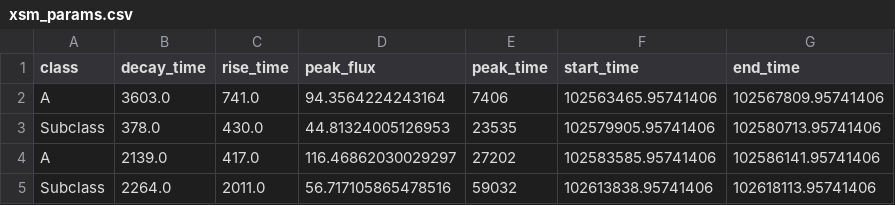
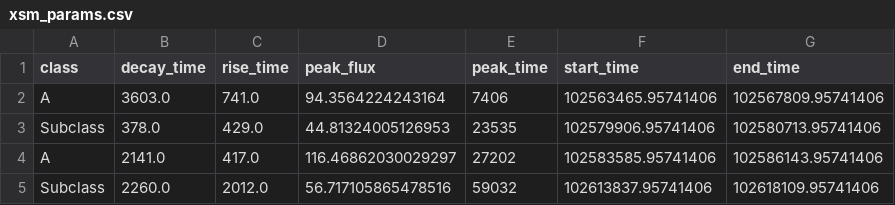
Before and after one commit to aadarshkt/inter_iit, a CSV file: standalone_application/server/static/temp_csv/xsm_params.csv, drawn as a sheet.

```diff
--- a/standalone_application/server/static/temp_csv/xsm_params.csv
+++ b/standalone_application/server/static/temp_csv/xsm_params.csv
@@ -2,4 +2,4 @@ class,decay_time,rise_time,peak_flux,peak_time,start_time,end_time
 A,3603.0,741.0,94.3564224243164,7406,102563465.95741406,102567809.95741406
-Subclass,378.0,430.0,44.81324005126953,23535,102579905.95741406,102580713.95741406
-A,2139.0,417.0,116.46862030029297,27202,102583585.95741406,102586141.95741406
-Subclass,2264.0,2011.0,56.717105865478516,59032,102613838.95741406,102618113.95741406
+Subclass,378.0,429.0,44.81324005126953,23535,102579906.95741406,102580713.95741406
+A,2141.0,417.0,116.46862030029297,27202,102583585.95741406,102586143.95741406
+Subclass,2260.0,2012.0,56.717105865478516,59032,102613837.95741406,102618109.95741406
```
Also changed, not shown: 27 other files.
